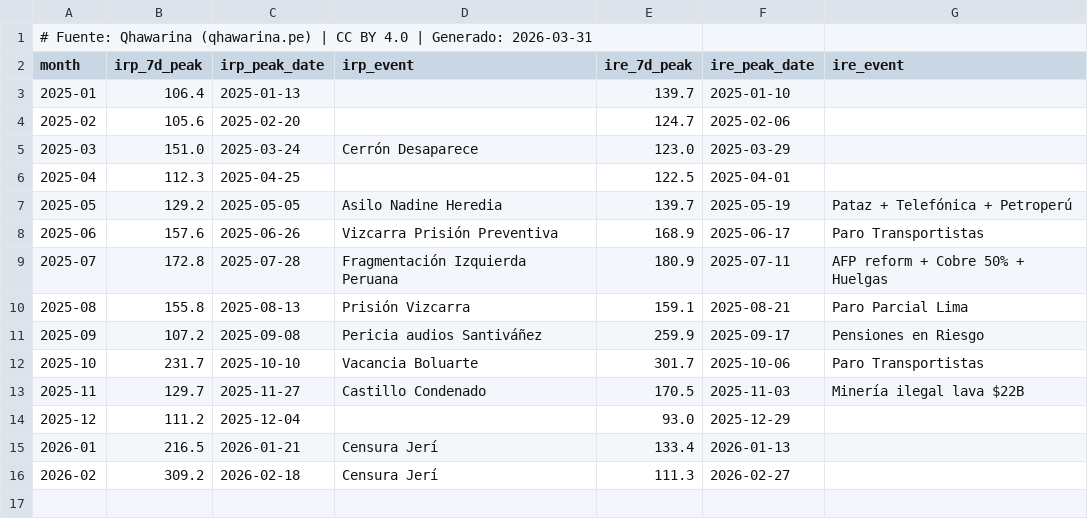
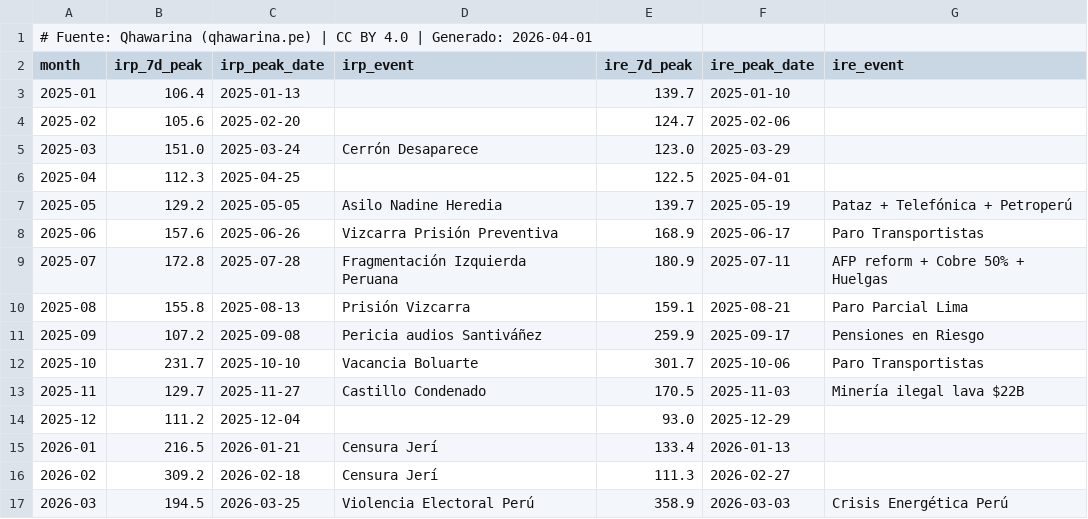
Before and after one commit to cesarchavezp29/qhawarina, a CSV file: exports/data/csv/indices_riesgo_mensual.csv, drawn as a sheet.

```diff
--- a/exports/data/csv/indices_riesgo_mensual.csv
+++ b/exports/data/csv/indices_riesgo_mensual.csv
@@ -1,2 +1,2 @@
-# Fuente: Qhawarina (qhawarina.pe) | CC BY 4.0 | Generado: 2026-03-31
+# Fuente: Qhawarina (qhawarina.pe) | CC BY 4.0 | Generado: 2026-04-01
 month,irp_7d_peak,irp_peak_date,irp_event,ire_7d_peak,ire_peak_date,ire_event
@@ -16 +16,2 @@ month,irp_7d_peak,irp_peak_date,irp_event,ire_7d_peak,ire_peak_date,ire_event
 2026-02,309.2,2026-02-18,Censura Jerí,111.3,2026-02-27,
+2026-03,194.5,2026-03-25,Violencia Electoral Perú,358.9,2026-03-03,Crisis Energética Perú
```
Also changed, not shown: exports/data/csv/pbi_nowcast.csv, exports/data/csv/pobreza_departamental.csv, 10 other files.
